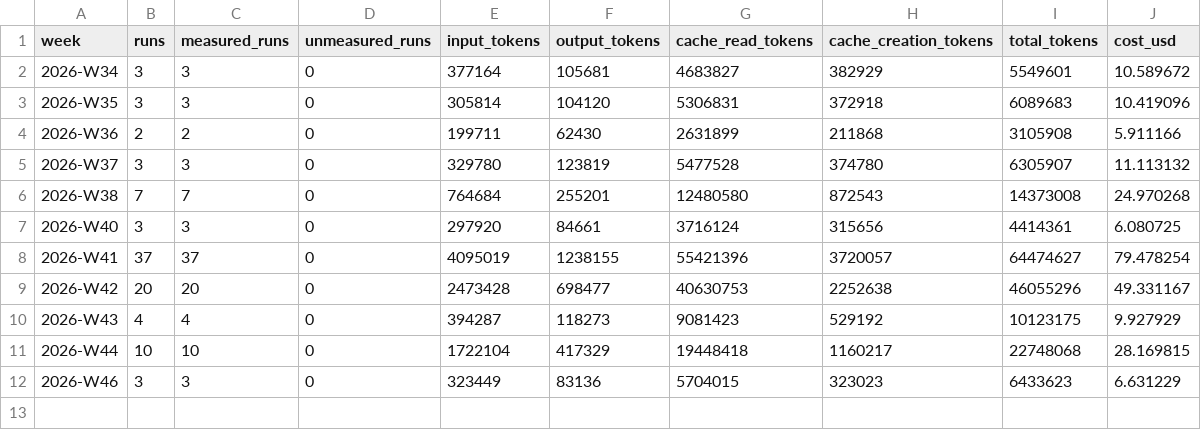
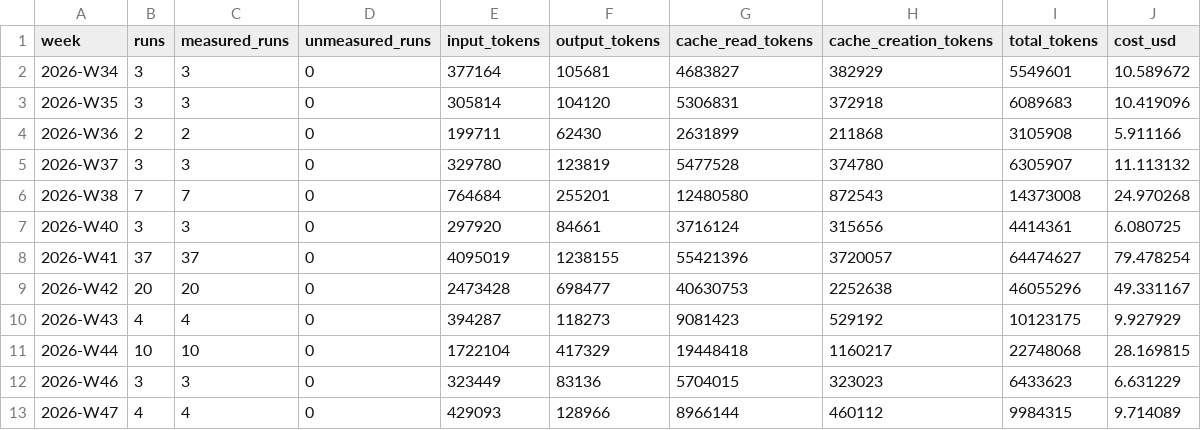
Before and after one commit to CHS-Training-Org/ai_training_for_chuo_system, a CSV file: weekly.csv, drawn as a sheet.

```diff
--- a/weekly.csv
+++ b/weekly.csv
@@ -12 +12,2 @@ week,runs,measured_runs,unmeasured_runs,input_tokens,output_tokens,cache_read_to
 2026-W46,3,3,0,323449,83136,5704015,323023,6433623,6.631229
+2026-W47,4,4,0,429093,128966,8966144,460112,9984315,9.714089
```
Also changed, not shown: by-user-monthly.csv, monthly.csv, 1 other file.
